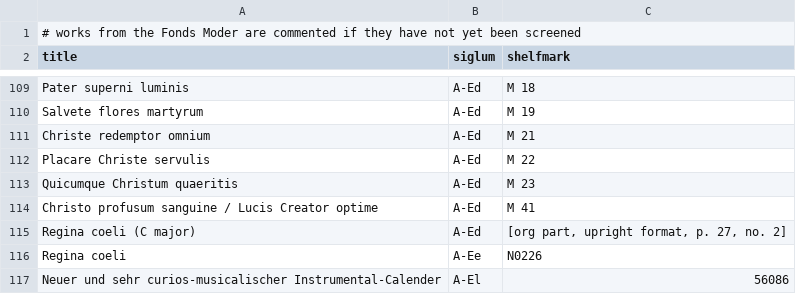
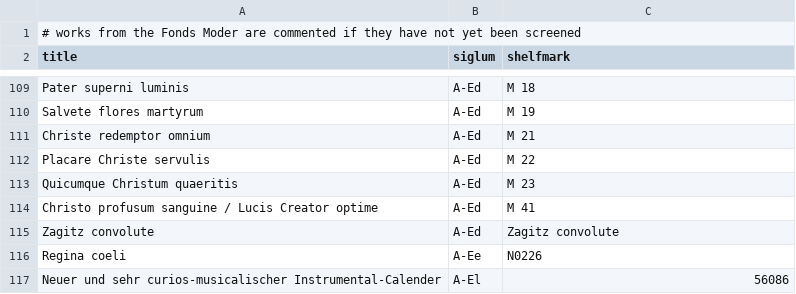
Before and after one commit to edition-esser-skala/werner-catalogue-of-works, a CSV file: data/works_missing_in_rism.csv, drawn as a sheet; only a part is shown, gaps mark what is left out; removed rows and columns are numbered as before the commit, all else as after; the diff names each change by its address in the sheet, - before the commit and + after, or states it on an @@ line.

```diff
--- a/data/works_missing_in_rism.csv
+++ b/data/works_missing_in_rism.csv
-row 115: Regina coeli (C major) | A-Ed | [org part, upright format, p. 27, no. 2]
+row 115: Zagitz convolute | A-Ed | Zagitz convolute
```
Also changed, not shown: data/catalogue_works.csv, 12 other files.
